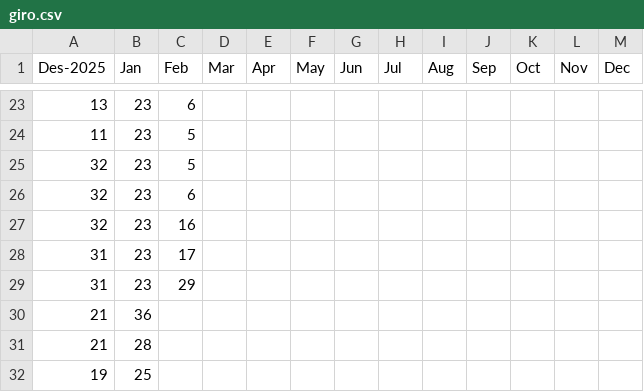
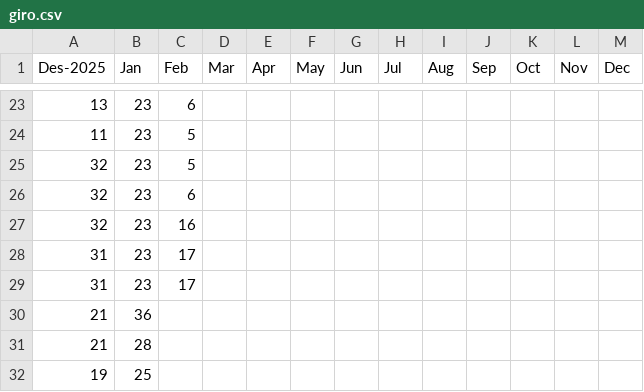
Before and after one commit to alganii14/new_grafik, a CSV file: csv mikro/giro.csv, drawn as a sheet; only a part is shown, gaps mark what is left out.

```diff
--- a/csv mikro/giro.csv
+++ b/csv mikro/giro.csv
@@ -28,3 +28,3 @@ Des-2025,Jan,Feb,Mar,Apr,May,Jun,Jul,Aug,Sep,Oct,Nov,Dec
 31,23,17,,,,,,,,,
-31,23,29,,,,,,,,,
+31,23,17,,,,,,,,,
 21,36,,,,,,,,,,
```
Also changed, not shown: csv mikro/casa.csv, csv mikro/depo.csv, 2 other files.
